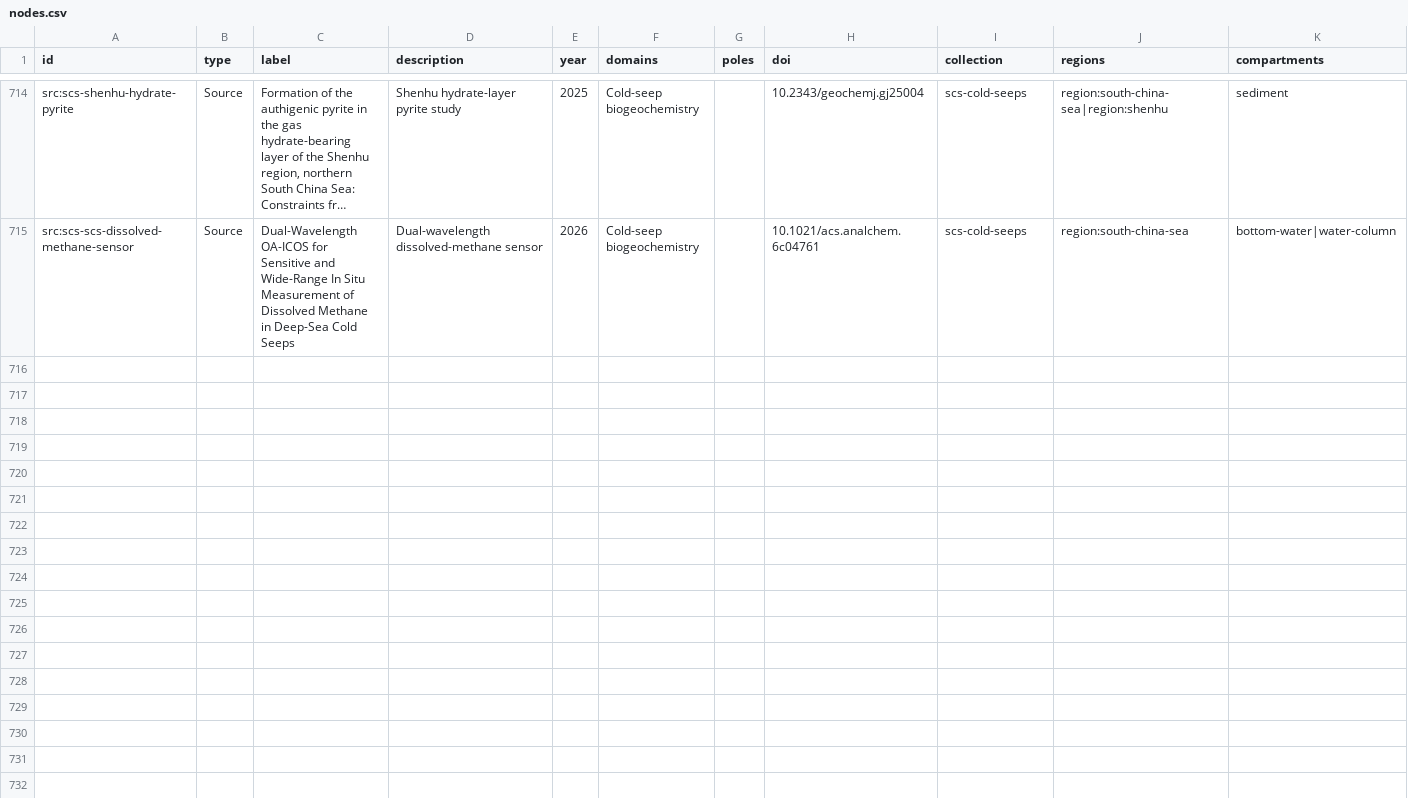
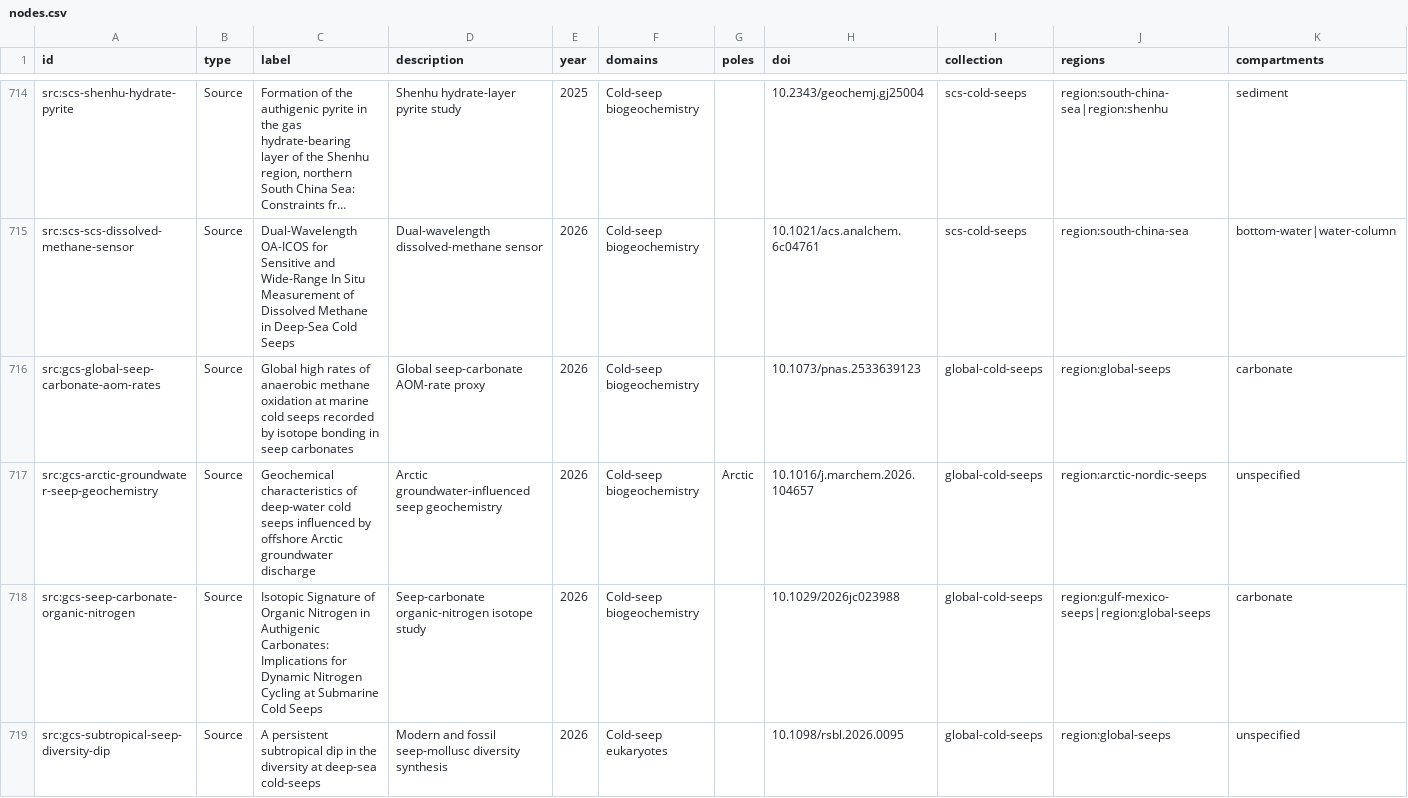
Before and after one commit to skate-debug/polar-evidence-atlas, a CSV file: dist/nodes.csv, drawn as a sheet; only a part is shown, gaps mark what is left out; long unchanged cells end in …; rows hold the shown columns only; the diff covers the shown part only; the diff names each change by its address in the sheet, - before the commit and + after, or states it on an @@ line.

```diff
--- a/dist/nodes.csv
+++ b/dist/nodes.csv
+row 716: src:gcs-global-seep-carbonate-aom-rates | Source | Global high rates of anaerobic methane oxidation at marine cold seeps recorded by isotope bonding in seep carbonates | Global seep-carbonate AOM-rate proxy | 2026 | Cold-seep biogeochemistry |  | 10.1073/pnas.2533639123 | global-cold-seeps | region:global-seeps | carbonate
+row 717: src:gcs-arctic-groundwater-seep-geochemistry | Source | Geochemical characteristics of deep-water cold seeps influenced by offshore Arctic groundwater discharge | Arctic groundwater-influenced seep geochemistry | 2026 | Cold-seep biogeochemistry | Arctic | 10.1016/j.marchem.2026.104657 | global-cold-seeps | region:arctic-nordic-seeps | unspecified
+row 718: src:gcs-seep-carbonate-organic-nitrogen | Source | Isotopic Signature of Organic Nitrogen in Authigenic Carbonates: Implications for Dynamic Nitrogen Cycling at Submarine Cold Seeps | Seep-carbonate organic-nitrogen isotope study | 2026 | Cold-seep biogeochemistry |  | 10.1029/2026jc023988 | global-cold-seeps | region:gulf-mexico-seeps|region:global-seeps | carbonate
+row 719: src:gcs-subtropical-seep-diversity-dip | Source | A persistent subtropical dip in the diversity at deep-sea cold-seeps | Modern and fossil seep-mollusc diversity synthesis | 2026 | Cold-seep eukaryotes |  | 10.1098/rsbl.2026.0095 | global-cold-seeps | region:global-seeps | unspecified
```
Also changed, not shown: 3 added rows elsewhere in this file, dist/cold-seep-literature.csv, dist/cold-seep-review.csv, 33 other files.
